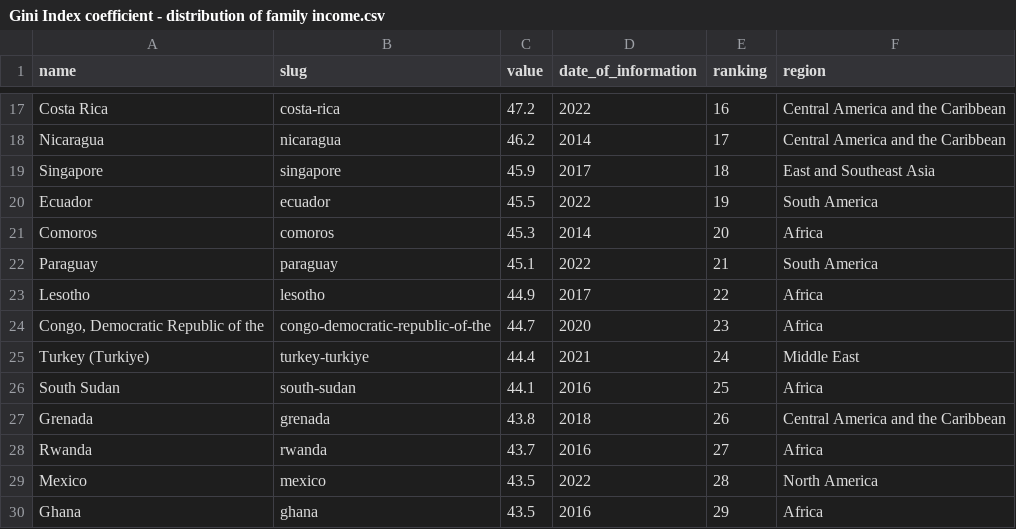
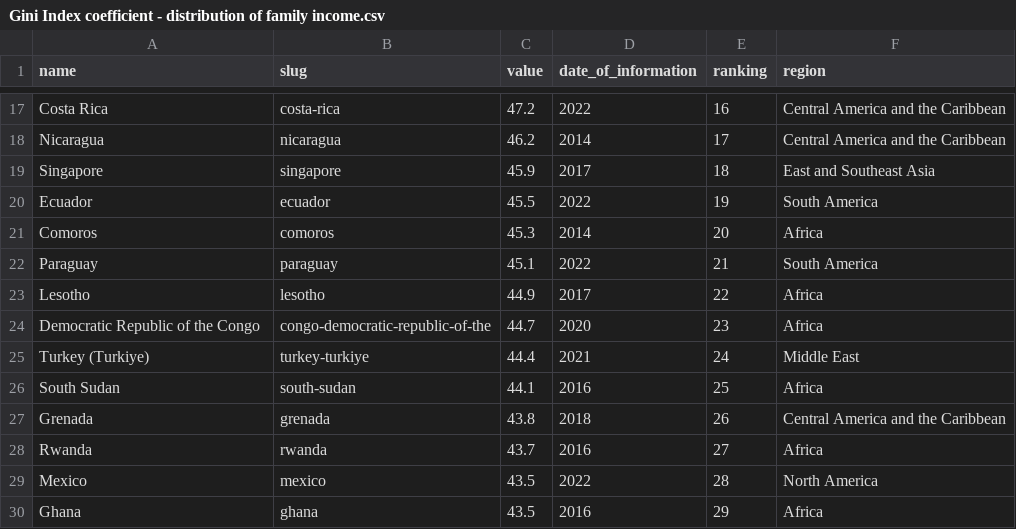
Before and after one commit to ScotsDunn/3220Project, a CSV file: Data/Gini Index coefficient - distribution of family income.csv, drawn as a sheet; only a part is shown, gaps mark what is left out.

Commit message:
Update Gini Index coefficient - distribution of family income.csv

```diff
--- a/Data/Gini Index coefficient - distribution of family income.csv
+++ b/Data/Gini Index coefficient - distribution of family income.csv
@@ -23,3 +23,3 @@
 "Lesotho","lesotho","44.9","2017",22,"Africa"
-"Congo, Democratic Republic of the","congo-democratic-republic-of-the","44.7","2020",23,"Africa"
+"Democratic Republic of the Congo","congo-democratic-republic-of-the","44.7","2020",23,"Africa"
 "Turkey (Turkiye)","turkey-turkiye","44.4","2021",24,"Middle East"
```
